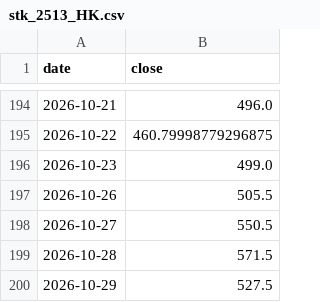
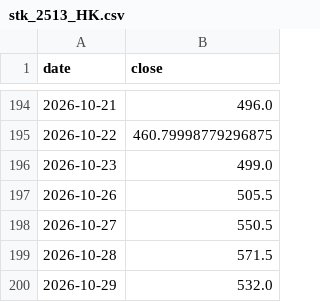
Before and after one commit to chenzhi123/market-trend-dashboard, a CSV file: data/cache/stk_2513_HK.csv, drawn as a sheet; only a part is shown, gaps mark what is left out.

```diff
--- a/data/cache/stk_2513_HK.csv
+++ b/data/cache/stk_2513_HK.csv
@@ -199,2 +199,2 @@ date,close
 2026-10-28,571.5
-2026-10-29,527.5
+2026-10-29,532.0
```
Also changed, not shown: data/cache/stk_0100_HK.csv, 1 other file.
